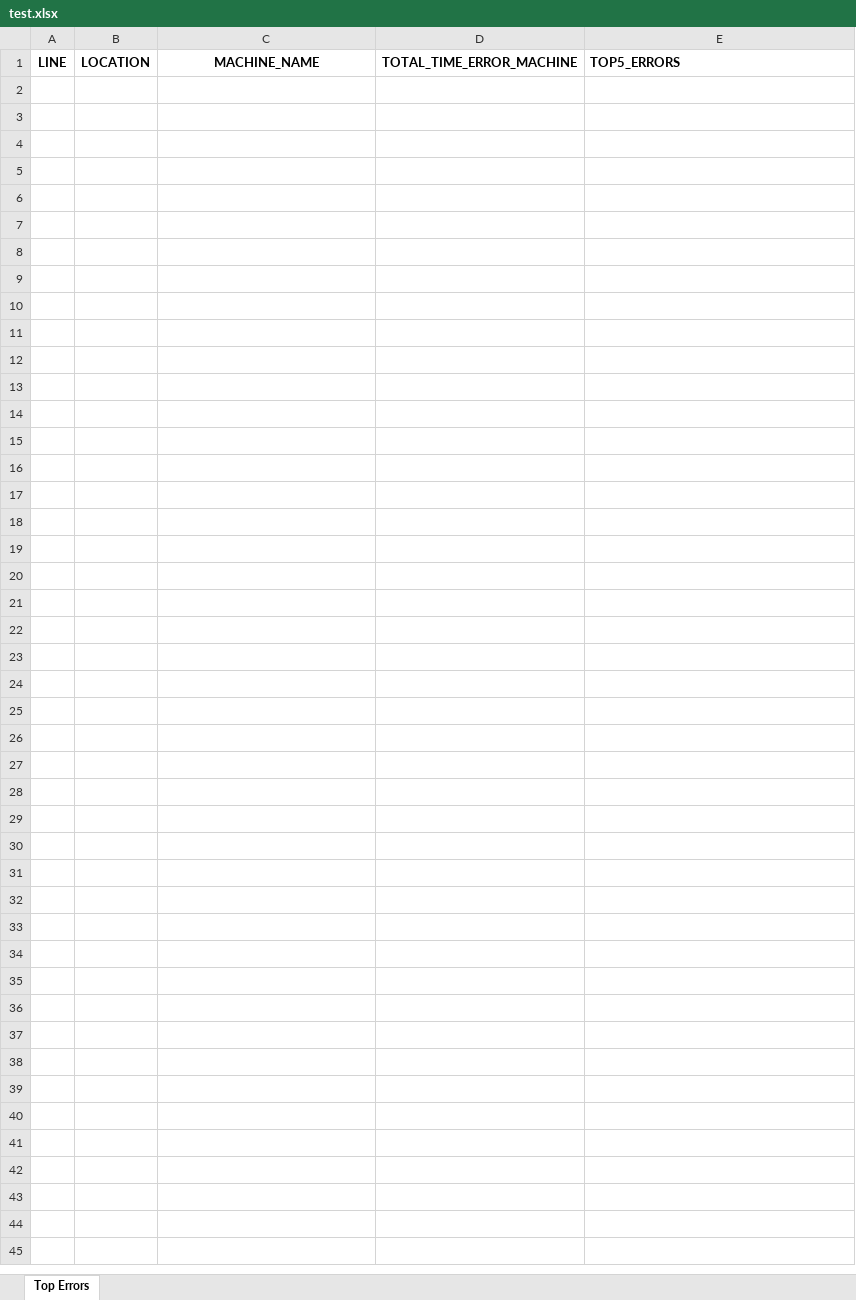
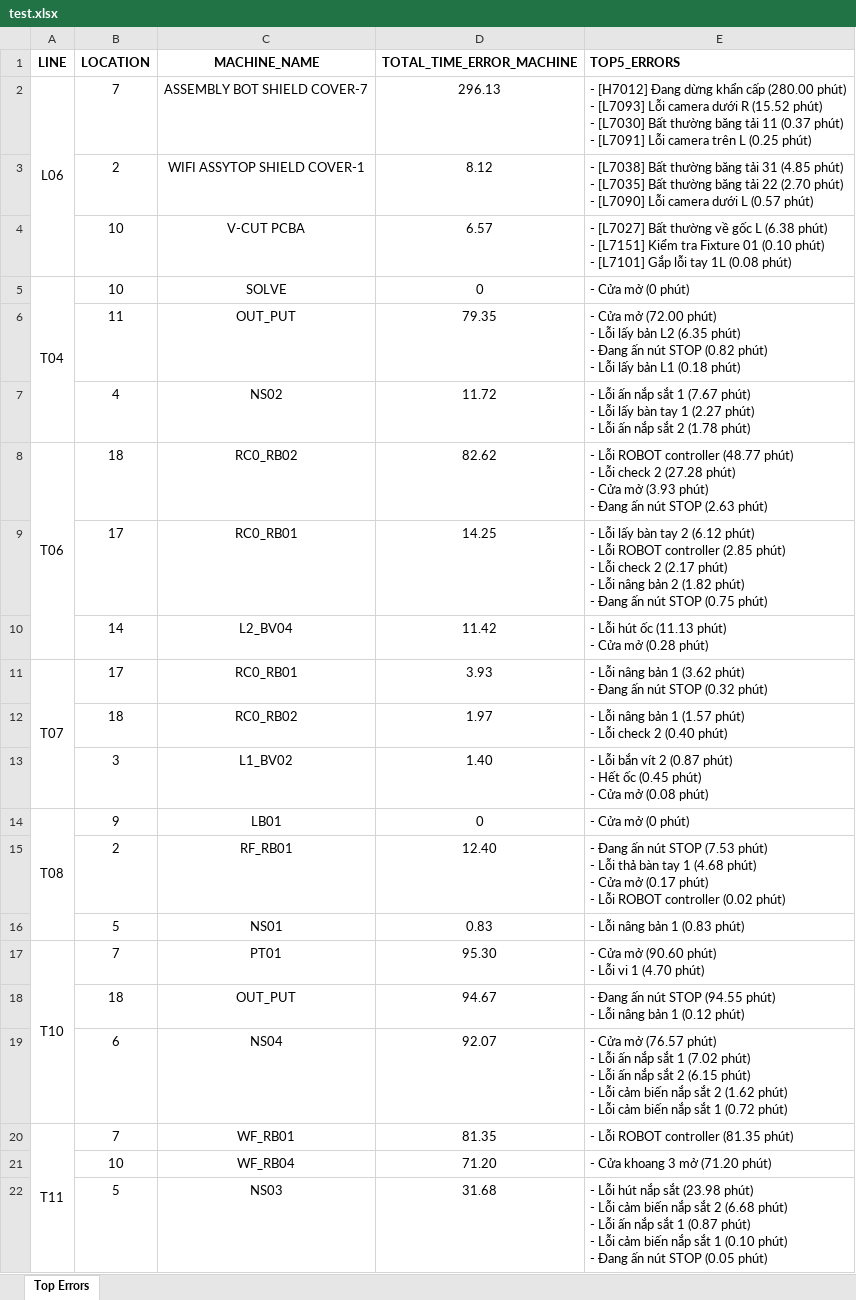
Before and after one commit to mrhieubg123/backEnd_Sql, an Excel workbook: controllers/Maintanance/templates/test.xlsx, sheet Top Errors, drawn as a sheet; values as stored, in another font and other column widths than the file's, no borders; ↵ is a line break in a cell; the diff names each change by its address in the sheet, - before the commit and + after, or states it on an @@ line.

```diff
--- a/controllers/Maintanance/templates/test.xlsx (sheet Top Errors)
+++ b/controllers/Maintanance/templates/test.xlsx (sheet Top Errors)
+row 2: L06 | 7 | ASSEMBLY BOT SHIELD COVER-7 | 296.13 | - [H7012] Đang dừng khẩn cấp (280.00 phút) ↵ - [L7093] Lỗi camera dưới R (15.52 phút) ↵ - [L7030] Bất thường băng tải 11 (0.37 phút) ↵ - [L7091] Lỗi camera trên L (0.25 phút)
+row 3:  | 2 | WIFI ASSYTOP SHIELD COVER-1 | 8.12 | - [L7038] Bất thường băng tải 31 (4.85 phút) ↵ - [L7035] Bất thường băng tải 22 (2.70 phút) ↵ - [L7090] Lỗi camera dưới L (0.57 phút)
+row 4:  | 10 | V-CUT PCBA | 6.57 | - [L7027] Bất thường về gốc L (6.38 phút) ↵ - [L7151] Kiểm tra Fixture 01 (0.10 phút) ↵ - [L7101] Gắp lỗi tay 1L (0.08 phút)
+row 5: T04 | 10 | SOLVE | 0 | - Cửa mở (0 phút)
+row 6:  | 11 | OUT_PUT | 79.35 | - Cửa mở (72.00 phút) ↵ - Lỗi lấy bản L2 (6.35 phút) ↵ - Đang ấn nút STOP (0.82 phút) ↵ - Lỗi lấy bản L1 (0.18 phút)
+row 7:  | 4 | NS02 | 11.72 | - Lỗi ấn nắp sắt 1 (7.67 phút) ↵ - Lỗi lấy bàn tay 1 (2.27 phút) ↵ - Lỗi ấn nắp sắt 2 (1.78 phút)
+row 8: T06 | 18 | RC0_RB02 | 82.62 | - Lỗi ROBOT controller (48.77 phút) ↵ - Lỗi check 2 (27.28 phút) ↵ - Cửa mở (3.93 phút) ↵ - Đang ấn nút STOP (2.63 phút)
+row 9:  | 17 | RC0_RB01 | 14.25 | - Lỗi lấy bàn tay 2 (6.12 phút) ↵ - Lỗi ROBOT controller (2.85 phút) ↵ - Lỗi check 2 (2.17 phút) ↵ - Lỗi nâng bản 2 (1.82 phút) ↵ - Đang ấn nút STOP (0.75 phút)
+row 10:  | 14 | L2_BV04 | 11.42 | - Lỗi hút ốc (11.13 phút) ↵ - Cửa mở (0.28 phút)
+row 11: T07 | 17 | RC0_RB01 | 3.93 | - Lỗi nâng bản 1 (3.62 phút) ↵ - Đang ấn nút STOP (0.32 phút)
+row 12:  | 18 | RC0_RB02 | 1.97 | - Lỗi nâng bản 1 (1.57 phút) ↵ - Lỗi check 2 (0.40 phút)
+row 13:  | 3 | L1_BV02 | 1.40 | - Lỗi bắn vít 2 (0.87 phút) ↵ - Hết ốc (0.45 phút) ↵ - Cửa mở (0.08 phút)
+row 14: T08 | 9 | LB01 | 0 | - Cửa mở (0 phút)
+row 15:  | 2 | RF_RB01 | 12.40 | - Đang ấn nút STOP (7.53 phút) ↵ - Lỗi thả bàn tay 1 (4.68 phút) ↵ - Cửa mở (0.17 phút) ↵ - Lỗi ROBOT controller (0.02 phút)
+row 16:  | 5 | NS01 | 0.83 | - Lỗi nâng bản 1 (0.83 phút)
+row 17: T10 | 7 | PT01 | 95.30 | - Cửa mở (90.60 phút) ↵ - Lỗi vi 1 (4.70 phút)
+row 18:  | 18 | OUT_PUT | 94.67 | - Đang ấn nút STOP (94.55 phút) ↵ - Lỗi nâng bản 1 (0.12 phút)
+row 19:  | 6 | NS04 | 92.07 | - Cửa mở (76.57 phút) ↵ - Lỗi ấn nắp sắt 1 (7.02 phút) ↵ - Lỗi ấn nắp sắt 2 (6.15 phút) ↵ - Lỗi cảm biến nắp sắt 2 (1.62 phút) ↵ - Lỗi cảm biến nắp sắt 1 (0.72 phút)
+row 20: T11 | 7 | WF_RB01 | 81.35 | - Lỗi ROBOT controller (81.35 phút)
+row 21:  | 10 | WF_RB04 | 71.20 | - Cửa khoang 3 mở (71.20 phút)
+row 22:  | 5 | NS03 | 31.68 | - Lỗi hút nắp sắt (23.98 phút) ↵ - Lỗi cảm biến nắp sắt 2 (6.68 phút) ↵ - Lỗi ấn nắp sắt 1 (0.87 phút) ↵ - Lỗi cảm biến nắp sắt 1 (0.10 phút) ↵ - Đang ấn nút STOP (0.05 phút)
```
Also changed, not shown: 4 other files.
